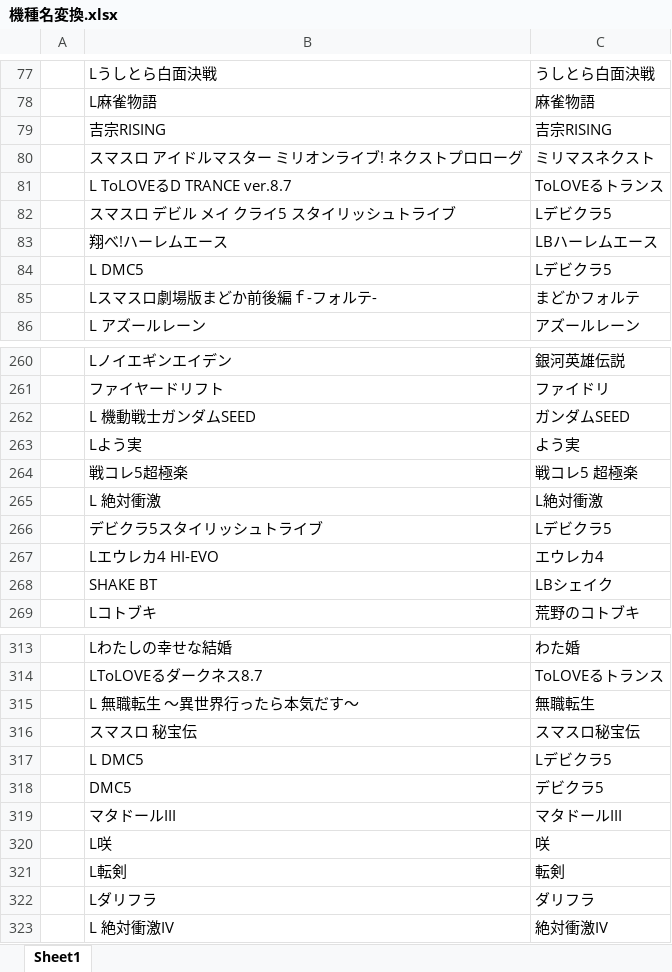
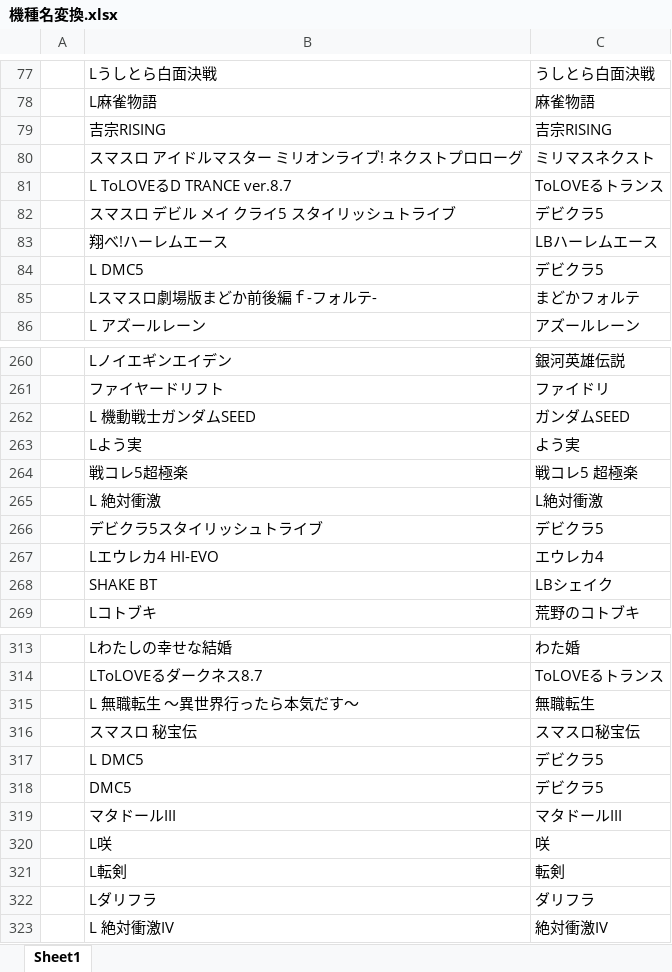
Before and after one commit to tama0520/guild-image-app, an Excel workbook: 機種名変換.xlsx, sheet Sheet1, drawn as a sheet; only a part is shown, gaps mark what is left out; values as stored, in another font and other column widths than the file's, no borders; the diff names each change by its address in the sheet, - before the commit and + after, or states it on an @@ line.

```diff
--- a/機種名変換.xlsx (sheet Sheet1)
+++ b/機種名変換.xlsx (sheet Sheet1)
-C82: Lデビクラ5
+C82: デビクラ5
-C84: Lデビクラ5
+C84: デビクラ5
-C266: Lデビクラ5
+C266: デビクラ5
-C317: Lデビクラ5
+C317: デビクラ5
```
Also changed, not shown: 1 other file.
